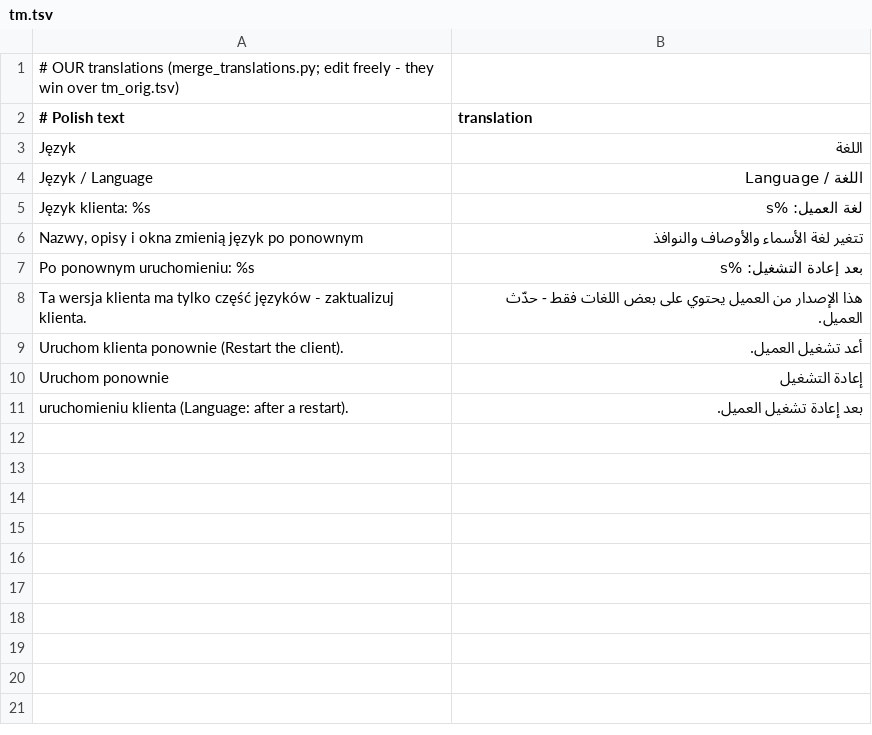
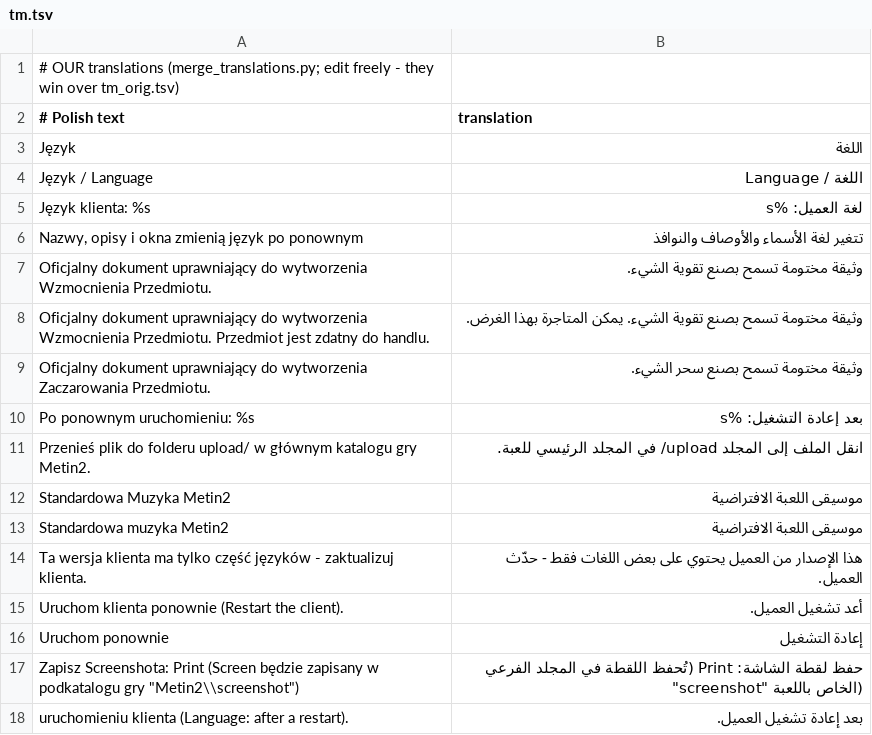
Before and after one commit to zaxerrrr-dot/mt2009-sp-plus, a TSV file: client-patches/lang/ae/tm.tsv, drawn as a sheet; the diff names each change by its address in the sheet, - before the commit and + after, or states it on an @@ line.

```diff
--- a/client-patches/lang/ae/tm.tsv
+++ b/client-patches/lang/ae/tm.tsv
+row 7: Oficjalny dokument uprawniający do wytworzenia Wzmocnienia Przedmiotu. | وثيقة مختومة تسمح بصنع تقوية الشيء.
+row 8: Oficjalny dokument uprawniający do wytworzenia Wzmocnienia Przedmiotu. Przedmiot jest zdatny do handlu. | وثيقة مختومة تسمح بصنع تقوية الشيء. يمكن المتاجرة بهذا الغرض.
+row 9: Oficjalny dokument uprawniający do wytworzenia Zaczarowania Przedmiotu. | وثيقة مختومة تسمح بصنع سحر الشيء.
+row 11: Przenieś plik do folderu upload/ w głównym katalogu gry Metin2. | انقل الملف إلى المجلد upload/ في المجلد الرئيسي للعبة.
+row 12: Standardowa Muzyka Metin2 | موسيقى اللعبة الافتراضية
+row 13: Standardowa muzyka Metin2 | موسيقى اللعبة الافتراضية
+row 17: Zapisz Screenshota: Print (Screen będzie zapisany w podkatalogu gry "Metin2\\screenshot") | حفظ لقطة الشاشة: Print (تُحفظ اللقطة في المجلد الفرعي "screenshot" الخاص باللعبة)
```
Also changed, not shown: client-patches/lang/cz/tm.tsv, client-patches/lang/fr/tm.tsv, 23 other files.
